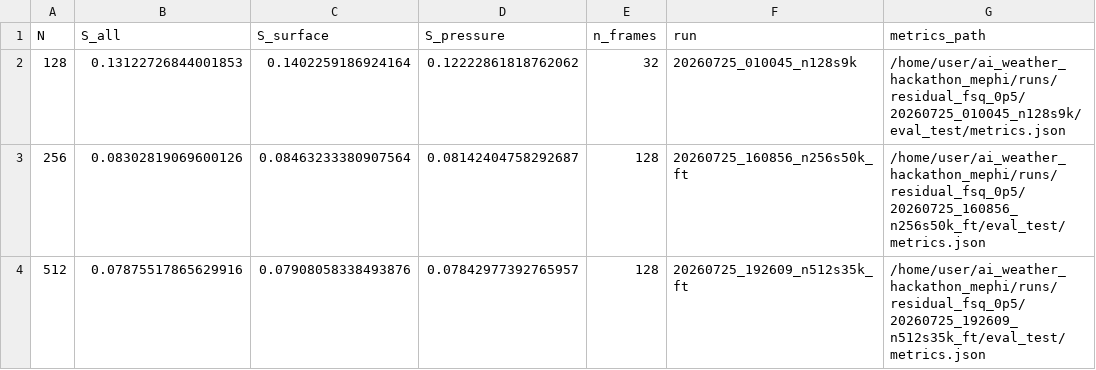
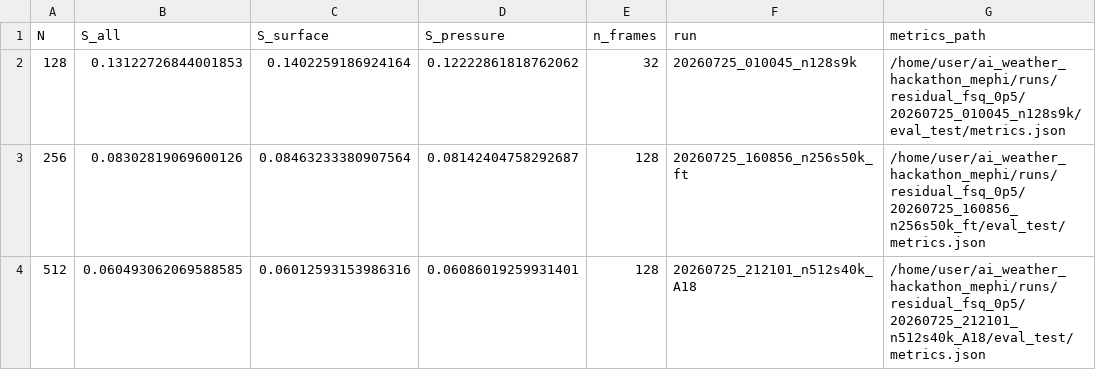
Before and after one commit to gamr416/ai_weather_hackathon_mephi, a CSV file: submission/plots/quality_vs_N_test.csv, drawn as a sheet.

Commit message:
Ship Residual-FSQ A18+ (19.1M) as the submission codec.
Replace the 8.5M checkpoint with A18+ (test S_all≈0.072 full-frame CPU,
CR×39 exact); document 12GB full-frame OOM and crop metrics; add download resume.

```diff
--- a/submission/plots/quality_vs_N_test.csv
+++ b/submission/plots/quality_vs_N_test.csv
@@ -3,2 +3,2 @@ N,S_all,S_surface,S_pressure,n_frames,run,metrics_path
 256,0.08302819069600126,0.08463233380907564,0.08142404758292687,128,20260725_160856_n256s50k_ft,/home/user/ai_weather_hackathon_mephi/runs/residual_fsq_0p5/20260725_160856_n256s50k_ft/eval_test/metrics.json
-512,0.07875517865629916,0.07908058338493876,0.07842977392765957,128,20260725_192609_n512s35k_ft,/home/user/ai_weather_hackathon_mephi/runs/residual_fsq_0p5/20260725_192609_n512s35k_ft/eval_test/metrics.json
+512,0.060493062069588585,0.06012593153986316,0.06086019259931401,128,20260725_212101_n512s40k_A18,/home/user/ai_weather_hackathon_mephi/runs/residual_fsq_0p5/20260725_212101_n512s40k_A18/eval_test/metrics.json
```
Also changed, not shown: 22 other files.
